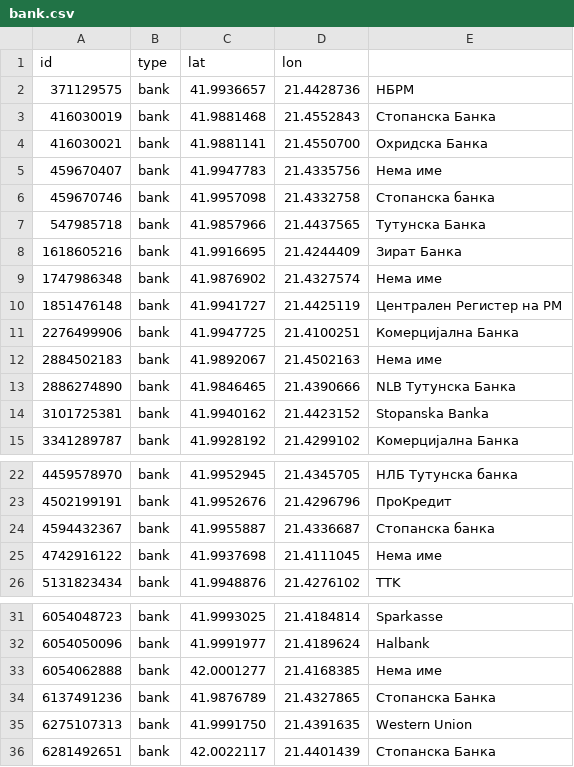
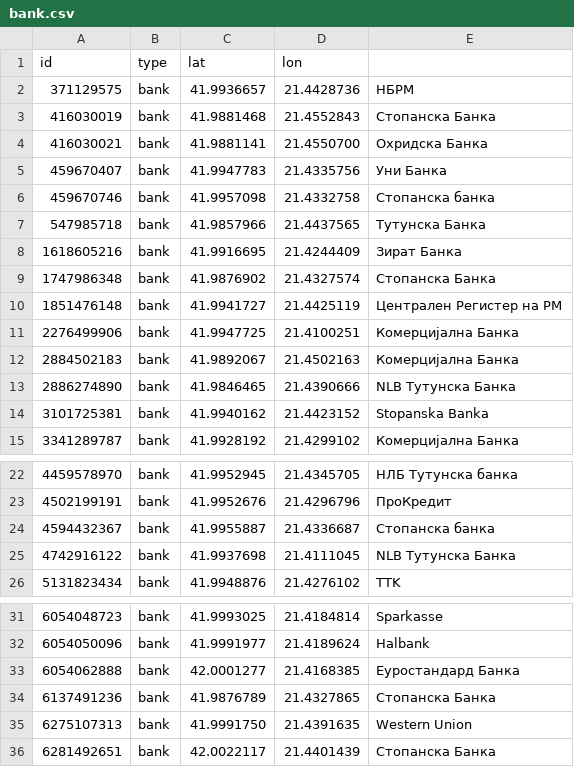
Before and after one commit to hristijanpeshov/hvtdizajn, a CSV file: proekt-hvt-dians/src/main/java/hvt/proekt/model/bootstrap/db/bank.csv, drawn as a sheet; only a part is shown, gaps mark what is left out.

```diff
--- a/proekt-hvt-dians/src/main/java/hvt/proekt/model/bootstrap/db/bank.csv
+++ b/proekt-hvt-dians/src/main/java/hvt/proekt/model/bootstrap/db/bank.csv
@@ -4,3 +4,3 @@ id,type,lat,lon
 416030021,bank,41.9881141,21.4550700,Охридска Банка
-459670407,bank,41.9947783,21.4335756,Нема име
+459670407,bank,41.9947783,21.4335756,Уни Банка
 459670746,bank,41.9957098,21.4332758,Стопанска банка
@@ -8,6 +8,6 @@ id,type,lat,lon
 1618605216,bank,41.9916695,21.4244409,Зират Банка
-1747986348,bank,41.9876902,21.4327574,Нема име
+1747986348,bank,41.9876902,21.4327574,Стопанска Банка
 1851476148,bank,41.9941727,21.4425119,Централен Регистер на РМ
 2276499906,bank,41.9947725,21.4100251,Комерцијална Банка
-2884502183,bank,41.9892067,21.4502163,Нема име
+2884502183,bank,41.9892067,21.4502163,Комерцијална Банка
 2886274890,bank,41.9846465,21.4390666,NLB Тутунска Банка
@@ -24,3 +24,3 @@ id,type,lat,lon
 4594432367,bank,41.9955887,21.4336687,Стопанска банка
-4742916122,bank,41.9937698,21.4111045,Нема име
+4742916122,bank,41.9937698,21.4111045,NLB Тутунска Банка
 5131823434,bank,41.9948876,21.4276102,TTK
@@ -32,3 +32,3 @@ id,type,lat,lon
 6054050096,bank,41.9991977,21.4189624,Halbank
-6054062888,bank,42.0001277,21.4168385,Нема име
+6054062888,bank,42.0001277,21.4168385,Еуростандард Банка
 6137491236,bank,41.9876789,21.4327865,Стопанска Банка
```
Also changed, not shown: proekt-hvt-dians/src/main/java/hvt/proekt/model/bootstrap/db/atm.csv, proekt-hvt-dians/src/main/java/hvt/proekt/model/bootstrap/db/exchange.csv, 8 other files.
